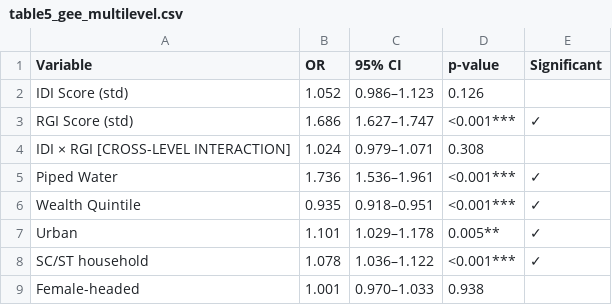
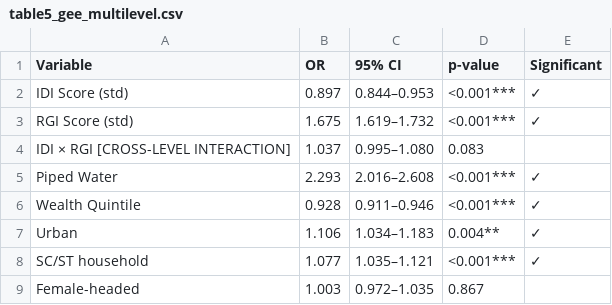
Before and after one commit to royalket/research-paper, a CSV file: water-distrupt/scripts/nfhs5_output/results/table5_gee_multilevel.csv, drawn as a sheet.

```diff
--- a/water-distrupt/scripts/nfhs5_output/results/table5_gee_multilevel.csv
+++ b/water-distrupt/scripts/nfhs5_output/results/table5_gee_multilevel.csv
@@ -1,9 +1,9 @@
 Variable,OR,95% CI,p-value,Significant
-IDI Score (std),1.052,0.986–1.123,0.126,
-RGI Score (std),1.686,1.627–1.747,<0.001***,✓
-IDI × RGI  [CROSS-LEVEL INTERACTION],1.024,0.979–1.071,0.308,
-Piped Water,1.736,1.536–1.961,<0.001***,✓
-Wealth Quintile,0.935,0.918–0.951,<0.001***,✓
-Urban,1.101,1.029–1.178,0.005**,✓
-SC/ST household,1.078,1.036–1.122,<0.001***,✓
-Female-headed,1.001,0.970–1.033,0.938,
+IDI Score (std),0.897,0.844–0.953,<0.001***,✓
+RGI Score (std),1.675,1.619–1.732,<0.001***,✓
+IDI × RGI  [CROSS-LEVEL INTERACTION],1.037,0.995–1.080,0.083,
+Piped Water,2.293,2.016–2.608,<0.001***,✓
+Wealth Quintile,0.928,0.911–0.946,<0.001***,✓
+Urban,1.106,1.034–1.183,0.004**,✓
+SC/ST household,1.077,1.035–1.121,<0.001***,✓
+Female-headed,1.003,0.972–1.035,0.867,
```
Also changed, not shown: water-distrupt/scripts/nfhs5_output/tables/table_1a_by_source.csv, water-distrupt/scripts/nfhs5_output/tables/table_1b_by_source_wealth.csv, 37 other files.
